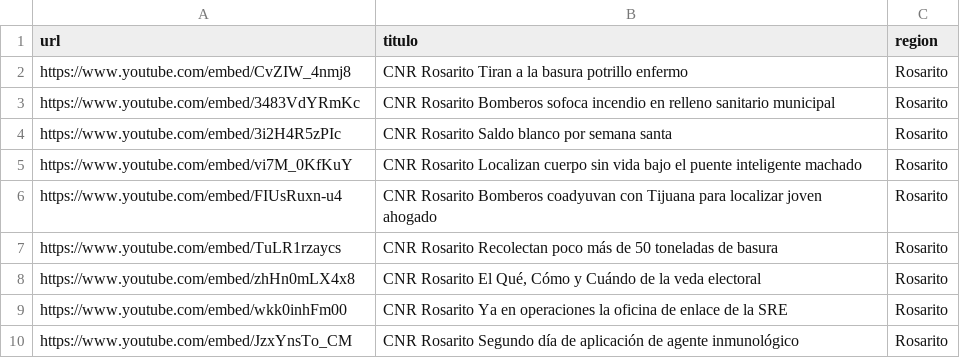
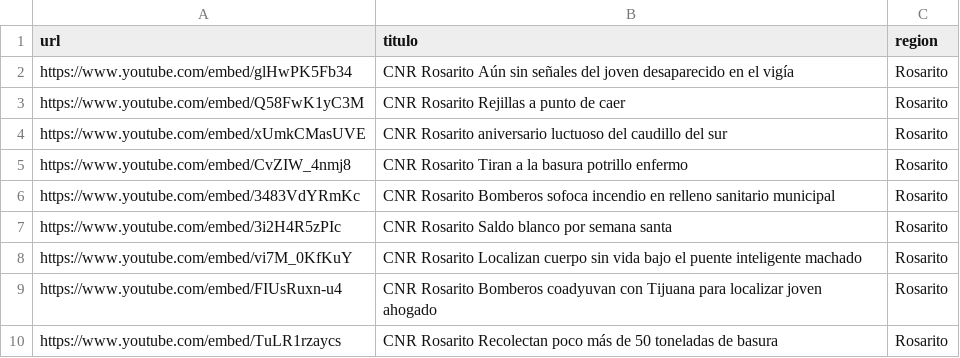
Before and after one commit to MauricioAlcala/cnr.tv, a CSV file: _data/rosarito.csv, drawn as a sheet; only a part is shown; the shorter side is filled out with more unchanged rows; the diff names each change by its address in the sheet, - before the commit and + after, or states it on an @@ line.

```diff
--- a/_data/rosarito.csv
+++ b/_data/rosarito.csv
+row 2: https://www.youtube.com/embed/glHwPK5Fb34 | CNR Rosarito Aún sin señales del joven desaparecido en el vigía | Rosarito
+row 3: https://www.youtube.com/embed/Q58FwK1yC3M | CNR Rosarito Rejillas a punto de caer | Rosarito
+row 4: https://www.youtube.com/embed/xUmkCMasUVE | CNR Rosarito aniversario luctuoso del caudillo del sur | Rosarito
```
Also changed, not shown: _data/mexicali.csv, _data/tecate.csv, 4 other files.
